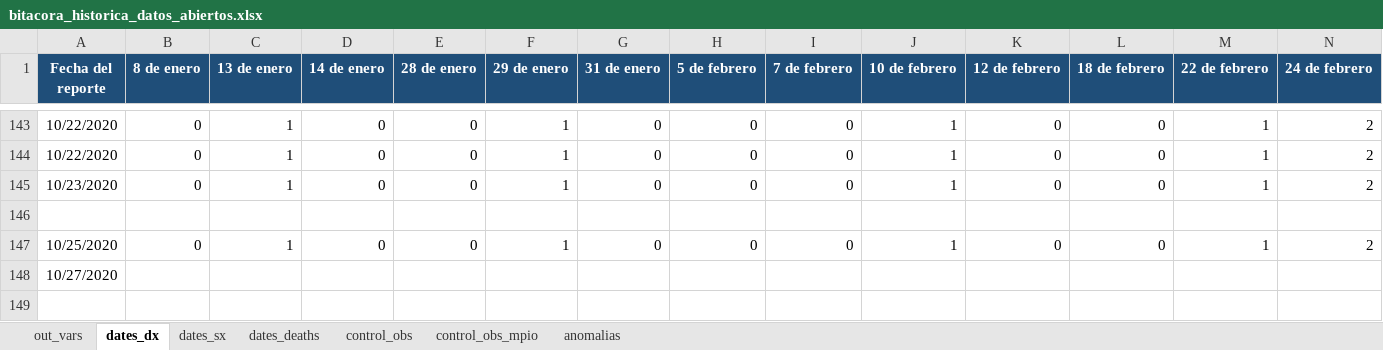
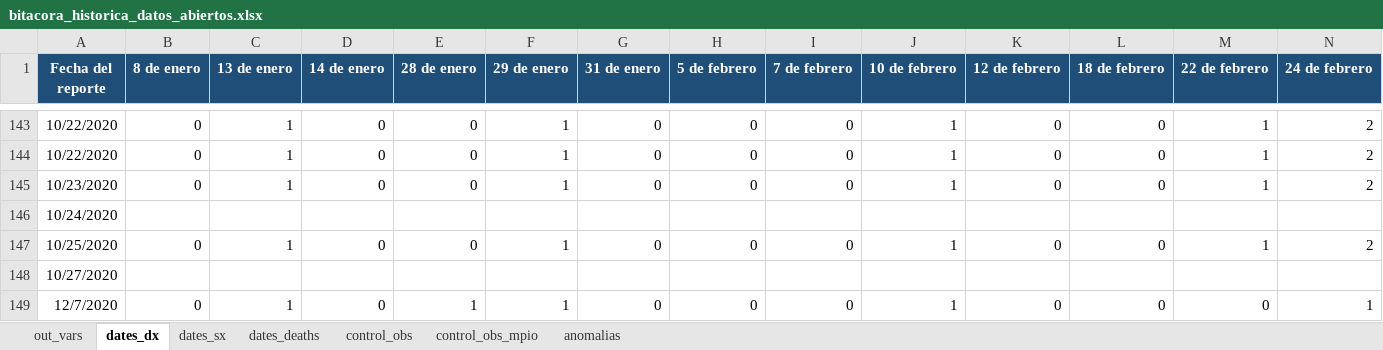
Before and after one commit to PADeCI/covid19-mx-data, an Excel workbook: data-validation/bitacora_historica_datos_abiertos.xlsx, sheet dates_dx, drawn as a sheet; only a part is shown, gaps mark what is left out; values as stored, in another font and other column widths than the file's, no borders; rows hold the shown columns only; the diff names each change by its address in the sheet, - before the commit and + after, or states it on an @@ line.

```diff
--- a/data-validation/bitacora_historica_datos_abiertos.xlsx (sheet dates_dx)
+++ b/data-validation/bitacora_historica_datos_abiertos.xlsx (sheet dates_dx)
-A146 (Fecha del reporte): (empty)
+A146 (Fecha del reporte): 10/24/2020
+row 149: 12/7/2020 | 0 | 1 | 0 | 1 | 1 | 0 | 0 | 0 | 1 | 0 | 0 | 0 | 1
```
Also changed, not shown: sheet dates_sx, sheet control_obs, sheet out_vars, sheet dates_deaths, data-validation/bitacora_historica_tablero_oficial.xlsx, 6 other files.
